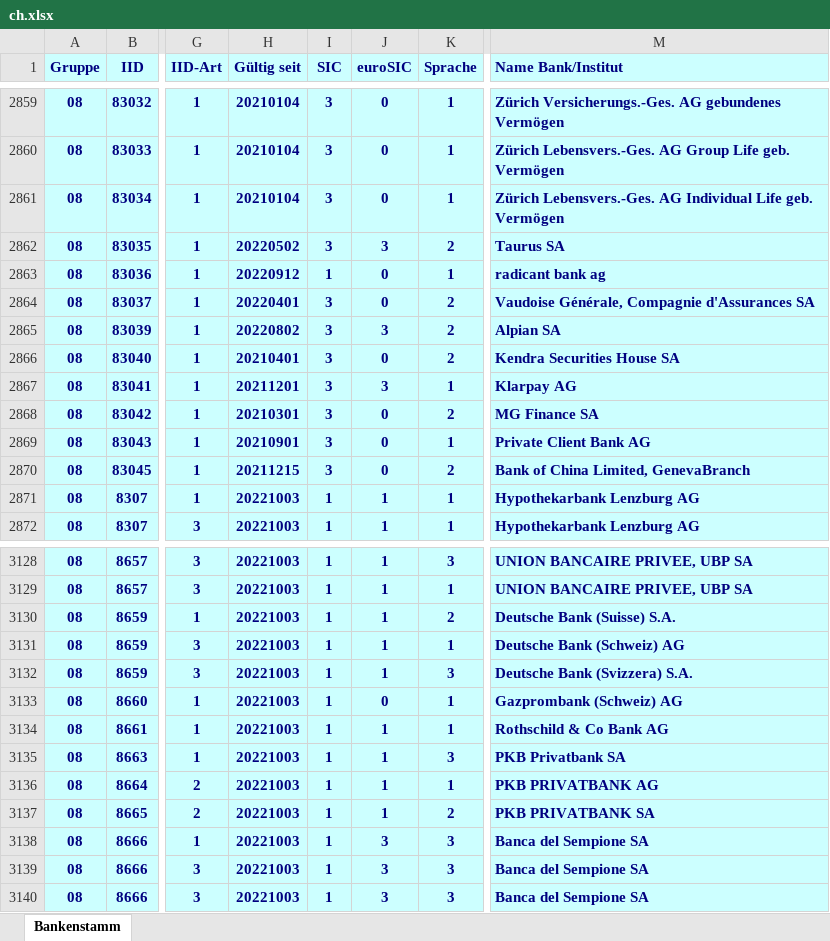
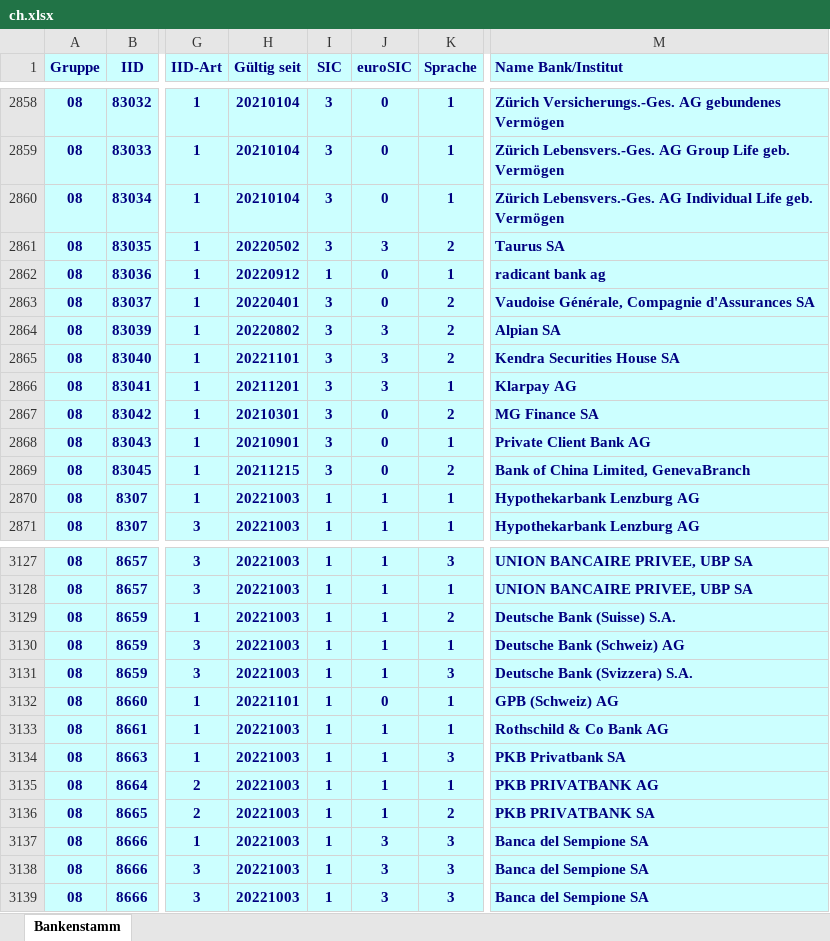
Before and after one commit to marcapo/goiban-data-loader, an Excel workbook: data/ch.xlsx, sheet Bankenstamm, drawn as a sheet; only a part is shown, gaps mark what is left out; values as stored, in another font and other column widths than the file's, no borders; addresses are those after the commit; the diff covers the shown part only; the diff names each change by its address in the sheet, - before the commit and + after, or states it on an @@ line.

```diff
--- a/data/ch.xlsx (sheet Bankenstamm)
+++ b/data/ch.xlsx (sheet Bankenstamm)
-H2865 (Gültig seit): 20210401
+H2865 (Gültig seit): 20221101
-J2865 (euroSIC): 0
+J2865 (euroSIC): 3
-H3132 (Gültig seit): 20221003
+H3132 (Gültig seit): 20221101
-M3132 (Name Bank/Institut): Gazprombank (Schweiz) AG
+M3132 (Name Bank/Institut): GPB (Schweiz) AG
```
Also changed, not shown: 4 removed rows and 2 edited cells elsewhere in this sheet, 2 other files.
